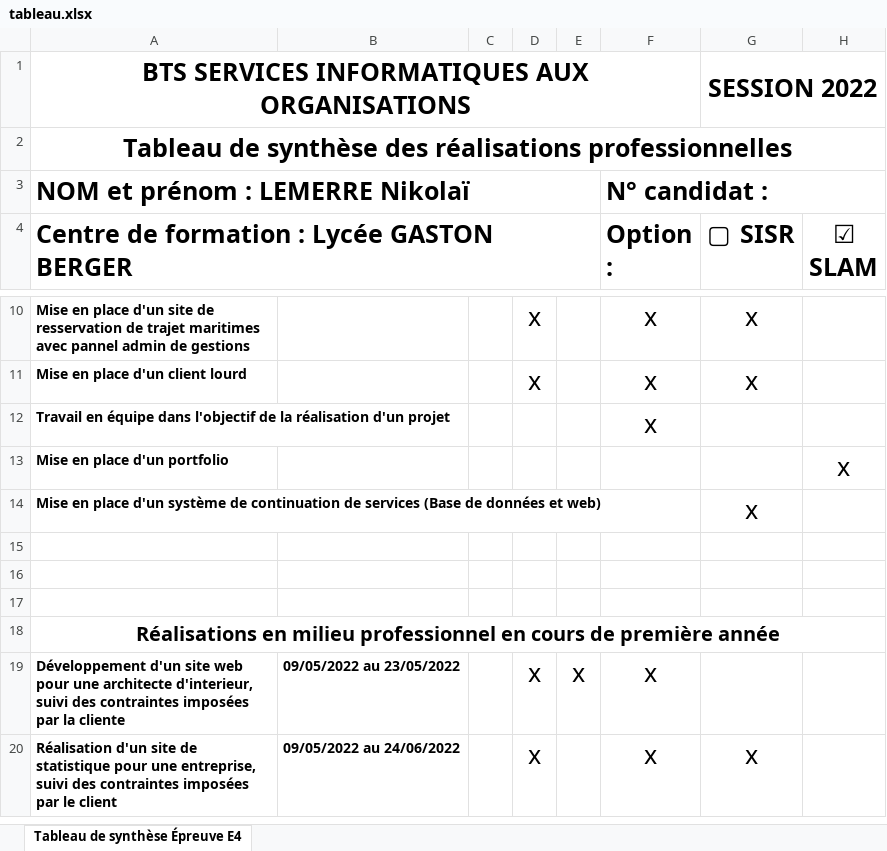
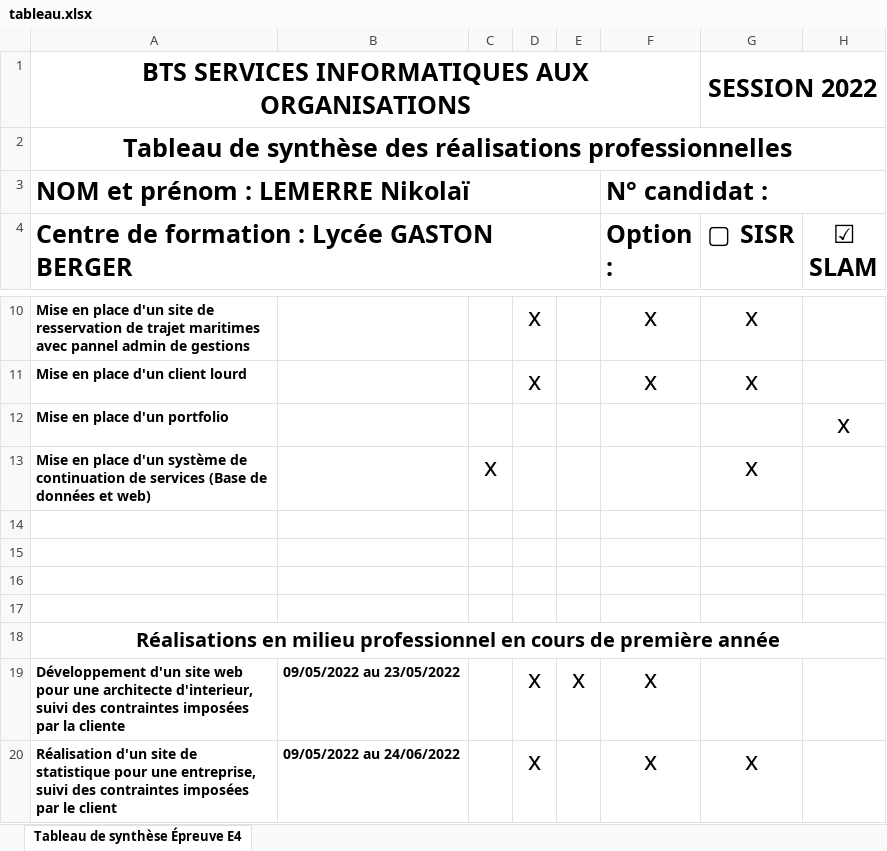
Before and after one commit to Nikoolaii/Nikoolaii-PortfolioV1, an Excel workbook: assets/tableau.xlsx, sheet Tableau de synthèse Épreuve E4, drawn as a sheet; only a part is shown, gaps mark what is left out; values as stored, in another font and other column widths than the file's, no borders; removed rows and columns are numbered as before the commit, all else as after; the diff names each change by its address in the sheet, - before the commit and + after, or states it on an @@ line.

```diff
--- a/assets/tableau.xlsx (sheet Tableau de synthèse Épreuve E4)
+++ b/assets/tableau.xlsx (sheet Tableau de synthèse Épreuve E4)
-row 12: Travail en équipe dans l'objectif de la réalisation d'un projet |  |  |  |  | x
-C13: (empty)
+C13: x
+row 14: (empty)
```
Also changed, not shown: 56 other files.
